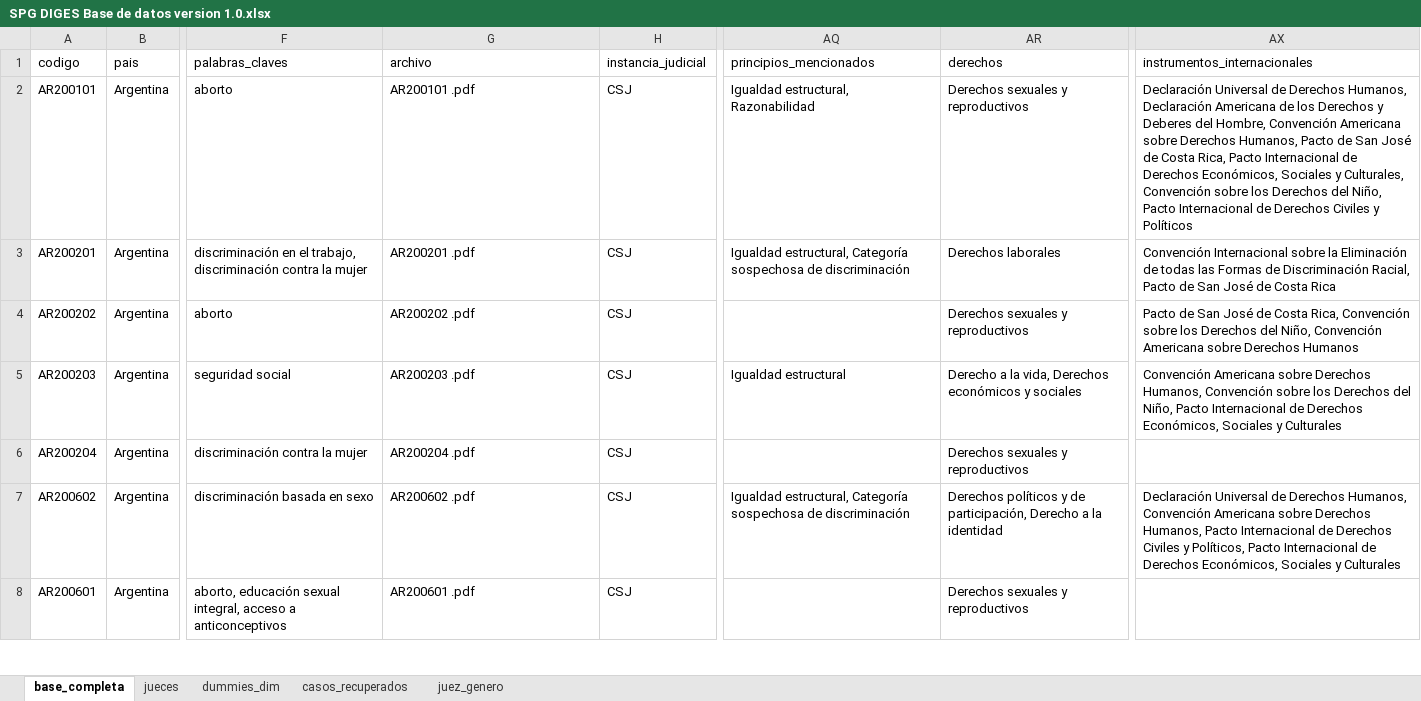
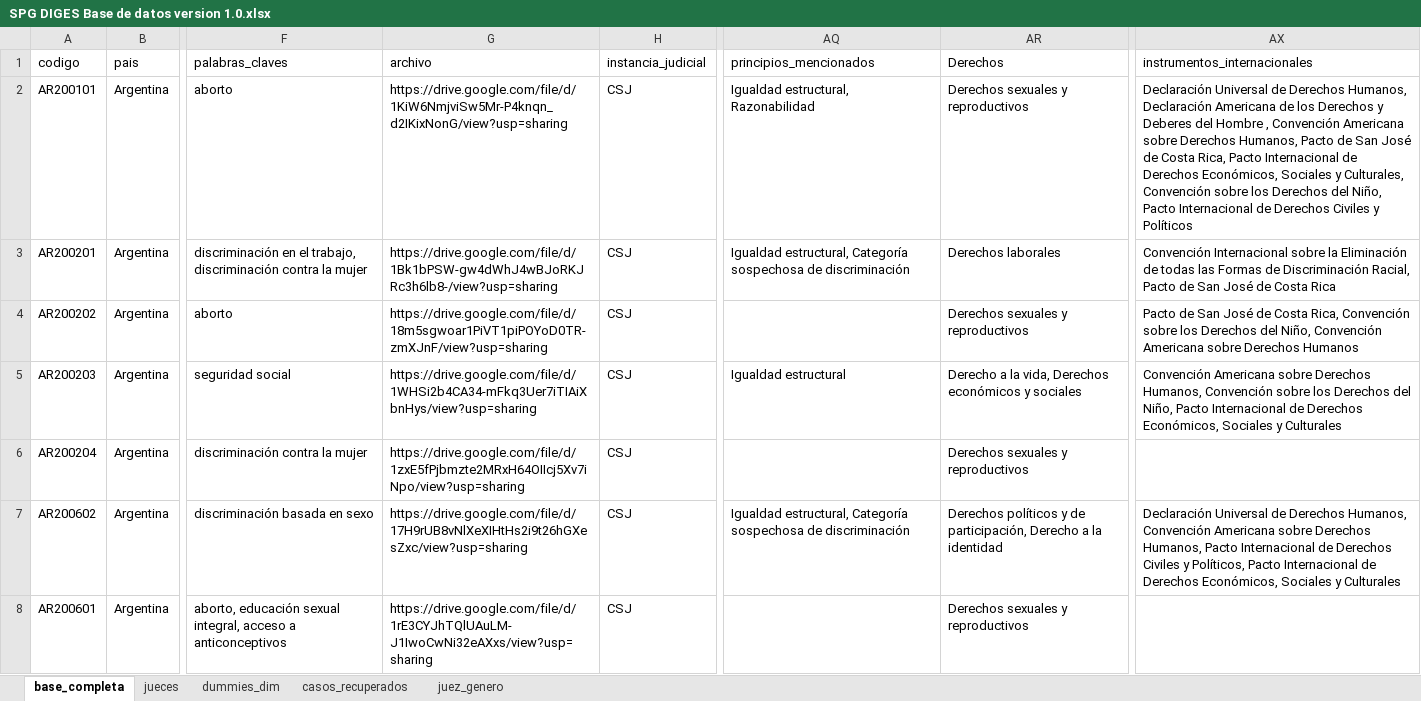
Before and after one commit to utdt-colab/spg-diges, an Excel workbook: downloads/SPG DIGES Base de datos version 1.0.xlsx, sheet base_completa, drawn as a sheet; only a part is shown, gaps mark what is left out; values as stored, in another font and other column widths than the file's, no cell formats; charts and pictures not drawn; the diff covers the shown part only; the diff names each change by its address in the sheet, - before the commit and + after, or states it on an @@ line.

Commit message:
actualizo archivo base

```diff
--- a/downloads/SPG DIGES Base de datos version 1.0.xlsx (sheet base_completa)
+++ b/downloads/SPG DIGES Base de datos version 1.0.xlsx (sheet base_completa)
-AR1: derechos
+AR1: Derechos
-G2 (archivo): AR200101 .pdf
+G2 (archivo): https://drive.google.com/file/d/1KiW6NmjviSw5Mr-P4knqn_d2IKixNonG/view?usp=sharing
-AX2 (instrumentos_internacionales): …Deberes del Hombre, Convención Americana…
+AX2 (instrumentos_internacionales): …Deberes del Hombre , Convención Americana…
-G3 (archivo): AR200201 .pdf
+G3 (archivo): https://drive.google.com/file/d/1Bk1bPSW-gw4dWhJ4wBJoRKJRc3h6lb8-/view?usp=sharing
-G4 (archivo): AR200202 .pdf
+G4 (archivo): https://drive.google.com/file/d/18m5sgwoar1PiVT1piPOYoD0TR-zmXJnF/view?usp=sharing
-G5 (archivo): AR200203 .pdf
+G5 (archivo): https://drive.google.com/file/d/1WHSi2b4CA34-mFkq3Uer7iTIAiXbnHys/view?usp=sharing
-G6 (archivo): AR200204 .pdf
+G6 (archivo): https://drive.google.com/file/d/1zxE5fPjbmzte2MRxH64OIIcj5Xv7iNpo/view?usp=sharing
-G7 (archivo): AR200602 .pdf
+G7 (archivo): https://drive.google.com/file/d/17H9rUB8vNlXeXIHtHs2i9t26hGXesZxc/view?usp=sharing
-G8 (archivo): AR200601 .pdf
+G8 (archivo): https://drive.google.com/file/d/1rE3CYJhTQlUAuLM-J1IwoCwNi32eAXxs/view?usp=sharing
```
Also changed, not shown: 3 added rows, 3 removed rows and 1494 edited cells elsewhere in this sheet, cell formats, charts or pictures.
